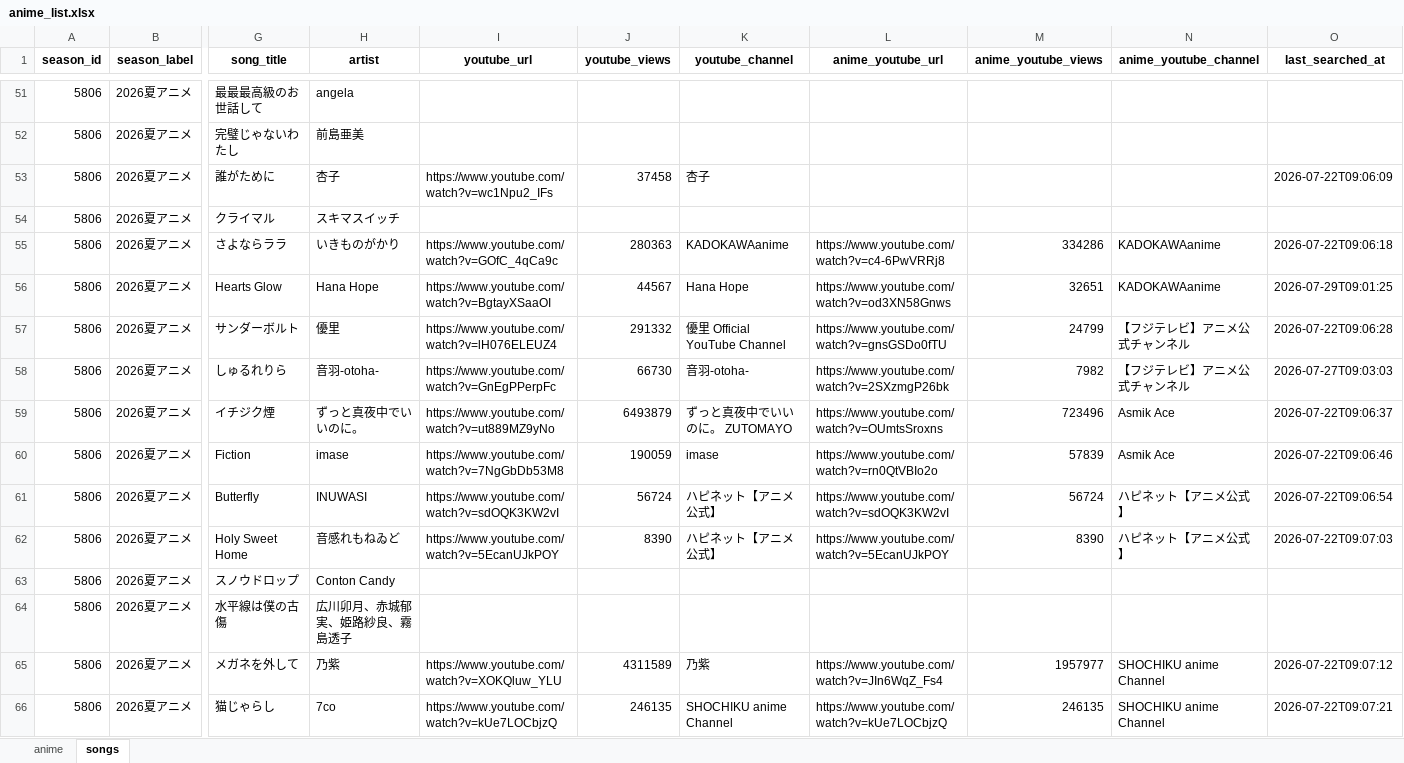
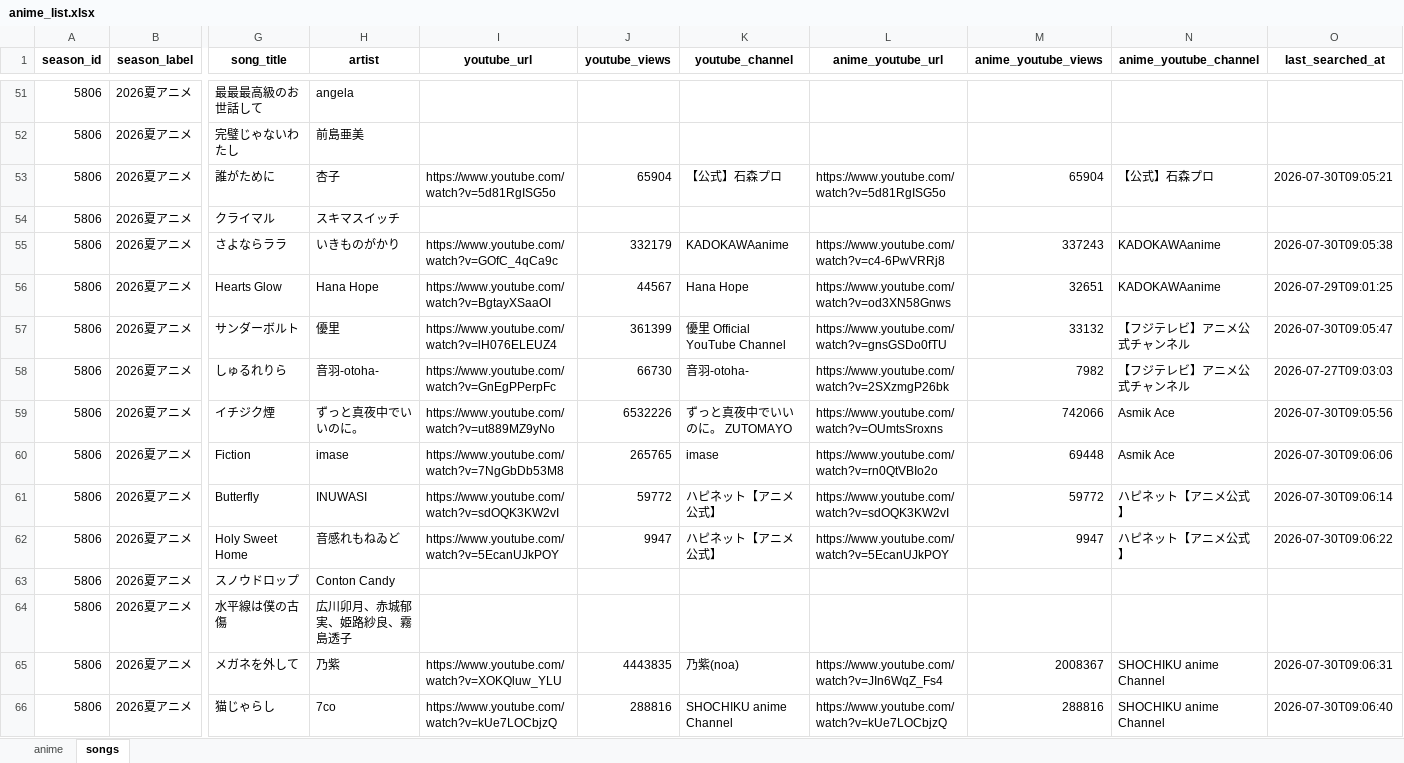
Before and after one commit to Anisong-Ranking/anime-list-updater, an Excel workbook: data/anime_list.xlsx, sheet songs, drawn as a sheet; only a part is shown, gaps mark what is left out; values as stored, in another font and other column widths than the file's, no borders; the diff covers the shown part only; the diff names each change by its address in the sheet, - before the commit and + after, or states it on an @@ line.

Commit message:
auto: anime list update (PC) 2026-07-30

```diff
--- a/data/anime_list.xlsx (sheet songs)
+++ b/data/anime_list.xlsx (sheet songs)
-I53 (youtube_url): https://www.youtube.com/watch?v=wc1Npu2_IFs
+I53 (youtube_url): https://www.youtube.com/watch?v=5d81RgISG5o
-J53 (youtube_views): 37458
+J53 (youtube_views): 65904
-K53 (youtube_channel): 杏子
+K53 (youtube_channel): 【公式】石森プロ
-L53 (anime_youtube_url): (empty)
+L53 (anime_youtube_url): https://www.youtube.com/watch?v=5d81RgISG5o
-M53 (anime_youtube_views): (empty)
+M53 (anime_youtube_views): 65904
-N53 (anime_youtube_channel): (empty)
+N53 (anime_youtube_channel): 【公式】石森プロ
-O53 (last_searched_at): 2026-07-22T09:06:09
+O53 (last_searched_at): 2026-07-30T09:05:21
-J55 (youtube_views): 280363
+J55 (youtube_views): 332179
-M55 (anime_youtube_views): 334286
+M55 (anime_youtube_views): 337243
-O55 (last_searched_at): 2026-07-22T09:06:18
+O55 (last_searched_at): 2026-07-30T09:05:38
-J57 (youtube_views): 291332
+J57 (youtube_views): 361399
-M57 (anime_youtube_views): 24799
+M57 (anime_youtube_views): 33132
-O57 (last_searched_at): 2026-07-22T09:06:28
+O57 (last_searched_at): 2026-07-30T09:05:47
-J59 (youtube_views): 6493879
+J59 (youtube_views): 6532226
-M59 (anime_youtube_views): 723496
+M59 (anime_youtube_views): 742066
-O59 (last_searched_at): 2026-07-22T09:06:37
+O59 (last_searched_at): 2026-07-30T09:05:56
-J60 (youtube_views): 190059
+J60 (youtube_views): 265765
-M60 (anime_youtube_views): 57839
+M60 (anime_youtube_views): 69448
-O60 (last_searched_at): 2026-07-22T09:06:46
+O60 (last_searched_at): 2026-07-30T09:06:06
-J61 (youtube_views): 56724
+J61 (youtube_views): 59772
-M61 (anime_youtube_views): 56724
+M61 (anime_youtube_views): 59772
-O61 (last_searched_at): 2026-07-22T09:06:54
+O61 (last_searched_at): 2026-07-30T09:06:14
-J62 (youtube_views): 8390
+J62 (youtube_views): 9947
-M62 (anime_youtube_views): 8390
+M62 (anime_youtube_views): 9947
-O62 (last_searched_at): 2026-07-22T09:07:03
+O62 (last_searched_at): 2026-07-30T09:06:22
-J65 (youtube_views): 4311589
+J65 (youtube_views): 4443835
-K65 (youtube_channel): 乃紫
+K65 (youtube_channel): 乃紫(noa)
-M65 (anime_youtube_views): 1957977
+M65 (anime_youtube_views): 2008367
-O65 (last_searched_at): 2026-07-22T09:07:12
+O65 (last_searched_at): 2026-07-30T09:06:31
-J66 (youtube_views): 246135
+J66 (youtube_views): 288816
-M66 (anime_youtube_views): 246135
+M66 (anime_youtube_views): 288816
-O66 (last_searched_at): 2026-07-22T09:07:21
+O66 (last_searched_at): 2026-07-30T09:06:40
```
Also changed, not shown: 236 edited cells elsewhere in this sheet, sheet anime, 3 other files.
